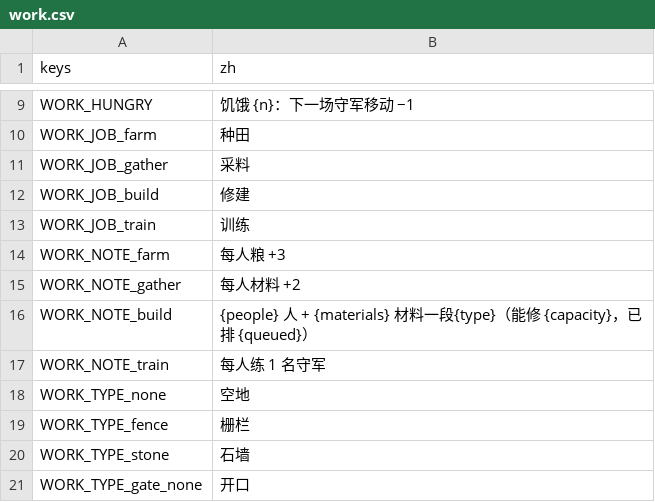
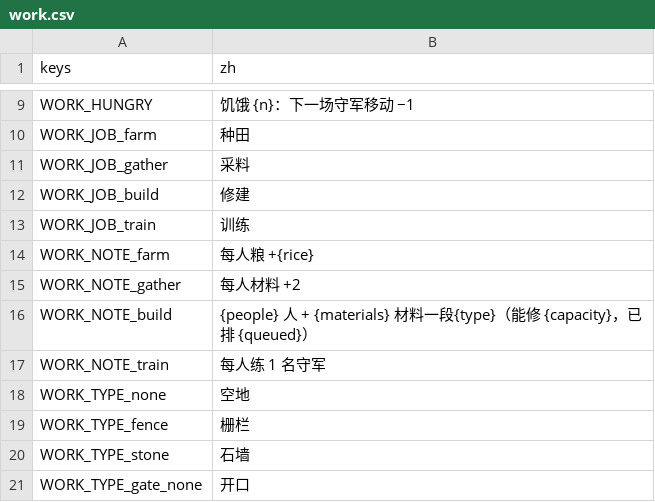
Before and after one commit to Karrhe/YongChang-public, a CSV file: data/text/work.csv, drawn as a sheet; only a part is shown, gaps mark what is left out.

```diff
--- a/data/text/work.csv
+++ b/data/text/work.csv
@@ -13,3 +13,3 @@ WORK_JOB_build,修建
 WORK_JOB_train,训练
-WORK_NOTE_farm,每人粮 +3
+WORK_NOTE_farm,每人粮 +{rice}
 WORK_NOTE_gather,每人材料 +2
```
Also changed, not shown: data/text/flow.csv, 22 other files.
